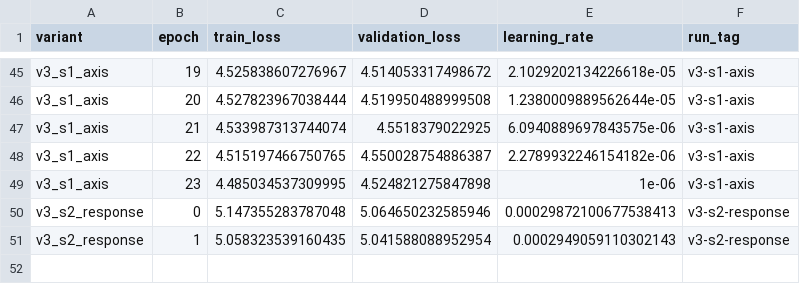
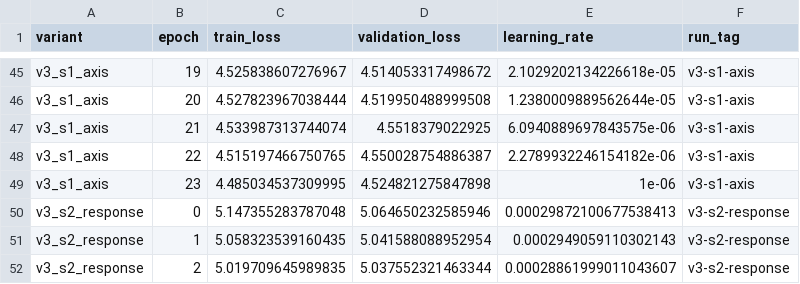
Before and after one commit to JulianAttemptsCoding/Fast-MC-CBSC, a CSV file: exhibition/data/v3_screening_history.csv, drawn as a sheet; only a part is shown, gaps mark what is left out; the diff names each change by its address in the sheet, - before the commit and + after, or states it on an @@ line.

```diff
--- a/exhibition/data/v3_screening_history.csv
+++ b/exhibition/data/v3_screening_history.csv
+row 52: v3_s2_response | 2 | 5.019709645989835 | 5.037552321463344 | 0.00028861999011043607 | v3-s2-response
```
Also changed, not shown: exhibition/data/v3_screening/v3-s2-response/history.csv, 27 other files.
